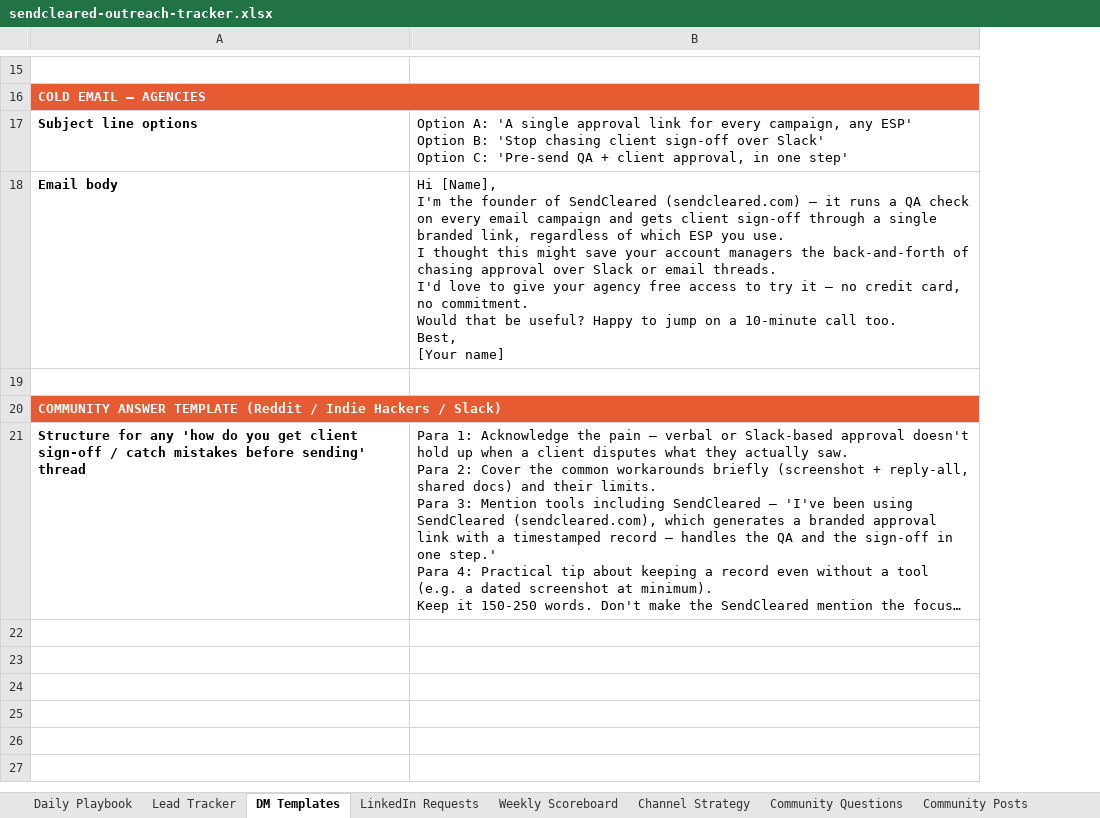
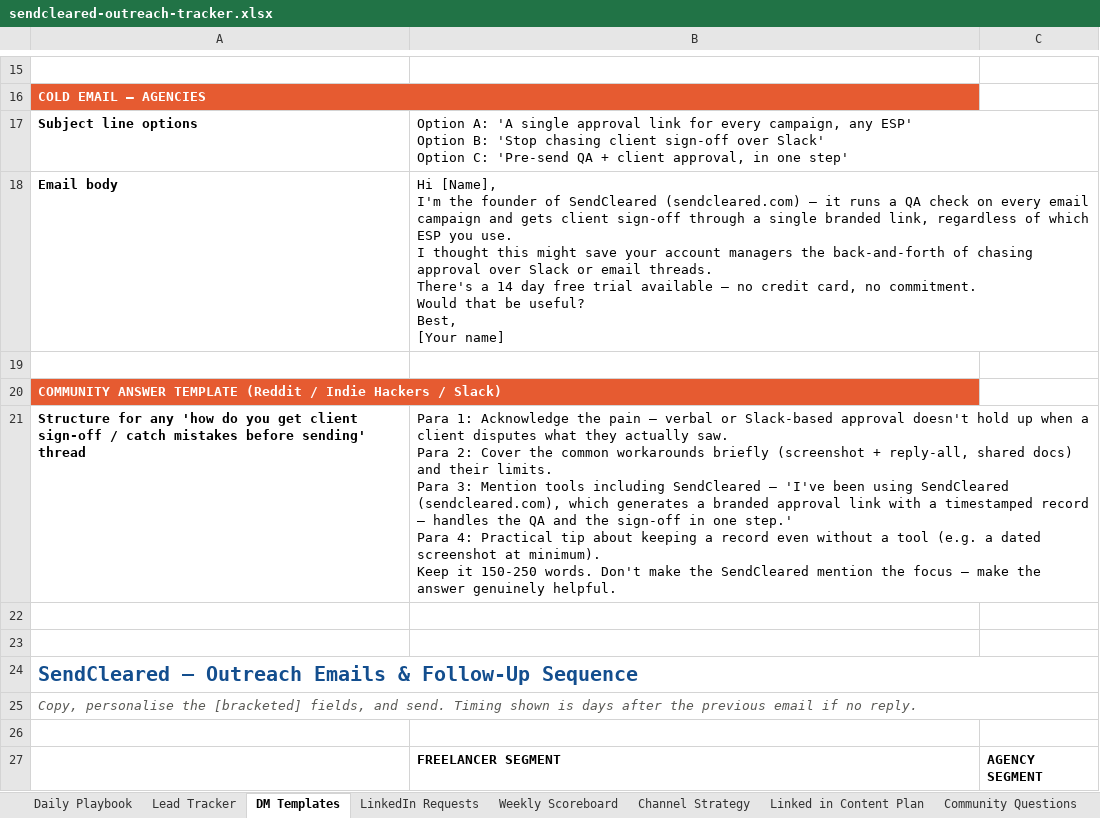
Before and after one commit to timarmstead/sendcleared, an Excel workbook: sendcleared-outreach-tracker.xlsx, sheet DM Templates, drawn as a sheet; only a part is shown, gaps mark what is left out; long unchanged cells end in …; values as stored, in another font and other column widths than the file's, no borders; ↵ is a line break in a cell; the diff covers the shown part only; the diff names each change by its address in the sheet, - before the commit and + after, or states it on an @@ line.

```diff
--- a/sendcleared-outreach-tracker.xlsx (sheet DM Templates)
+++ b/sendcleared-outreach-tracker.xlsx (sheet DM Templates)
+sheet tab: Linked in Content Plan
+column C, empty
-B18: …email threads. ↵ I'd love to give your agency free access to try it — no credit card, no commitment. ↵ Would that be useful? Happy to jump on a 10-minute call too. ↵ Best, ↵ [Your…
+B18: …email threads. ↵ There's a 14 day free trial available — no credit card, no commitment. ↵ Would that be useful? ↵ Best, ↵ [Your…
+row 22: (empty)
+row 23: (empty)
+row 24: SendCleared — Outreach Emails & Follow-Up Sequence
+row 25: Copy, personalise the [bracketed] fields, and send. Timing shown is days after the previous email if no reply.
+row 26: (empty)
+row 27:  | FREELANCER SEGMENT | AGENCY SEGMENT
```
Also changed, not shown: 19 added rows and 1 edited cell elsewhere in this sheet, sheet Contacts, sheet Daily Playbook, 17 other files.
